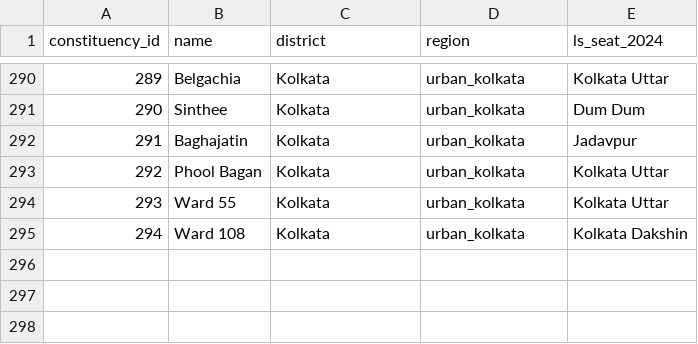
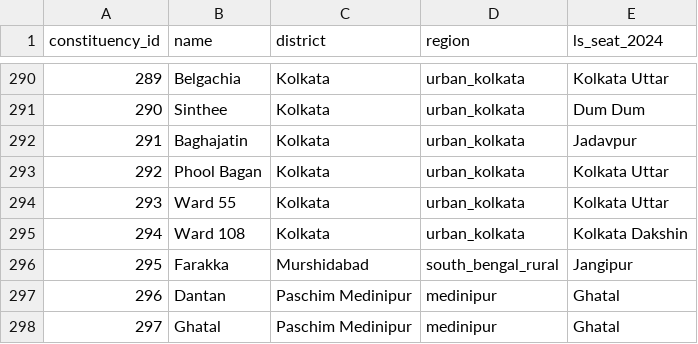
Before and after one commit to rath1991/wb_election_2026_dashboard_bayes_prediction, a CSV file: data/wb_constituencies.csv, drawn as a sheet; only a part is shown, gaps mark what is left out.

```diff
--- a/data/wb_constituencies.csv
+++ b/data/wb_constituencies.csv
@@ -295 +295,4 @@ constituency_id,name,district,region,ls_seat_2024
 294,Ward 108,Kolkata,urban_kolkata,Kolkata Dakshin
+295,Farakka,Murshidabad,south_bengal_rural,Jangipur
+296,Dantan,Paschim Medinipur,medinipur,Ghatal
+297,Ghatal,Paschim Medinipur,medinipur,Ghatal
```
Also changed, not shown: data/sir_deletions.csv, 3 other files.
